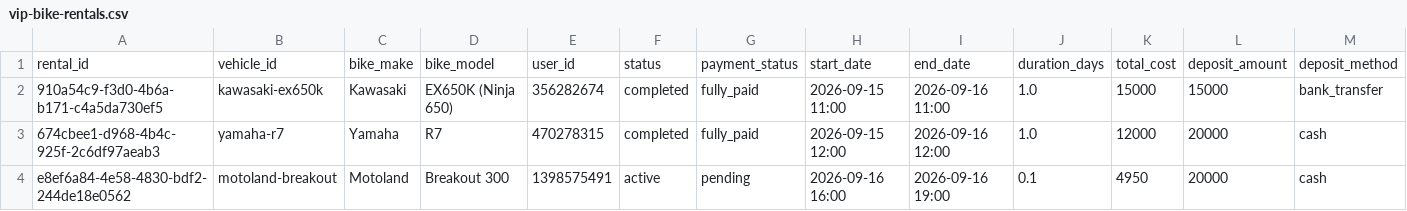
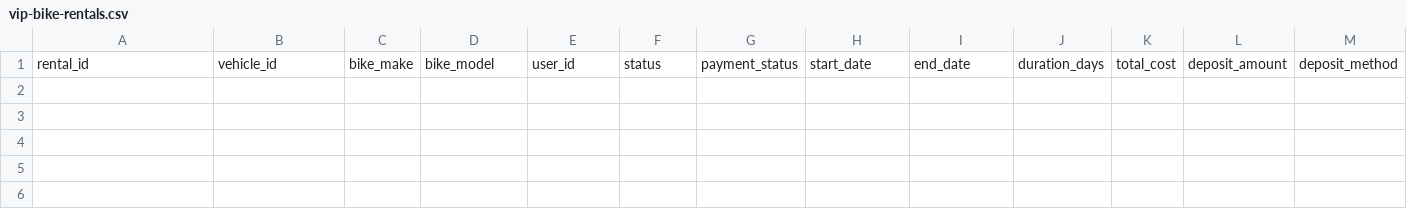
Before and after one commit to salavey13/carTest, a CSV file: public/docs/autoreply/vip-bike-rentals.csv, drawn as a sheet; only a part is shown; rows hold the shown columns only; the diff names each change by its address in the sheet, - before the commit and + after, or states it on an @@ line.

Commit message:
chore(rentals): regenerate active rentals CSV from Supabase

```diff
--- a/public/docs/autoreply/vip-bike-rentals.csv
+++ b/public/docs/autoreply/vip-bike-rentals.csv
-row 2: 910a54c9-f3d0-4b6a-b171-c4a5da730ef5 | kawasaki-ex650k | Kawasaki | EX650K (Ninja 650) | 356282674 | completed | fully_paid | 2026-09-15 11:00 | 2026-09-16 11:00 | 1.0 | 15000 | 15000 | bank_transfer
-row 3: 674cbee1-d968-4b4c-925f-2c6df97aeab3 | yamaha-r7 | Yamaha | R7 | 470278315 | completed | fully_paid | 2026-09-15 12:00 | 2026-09-16 12:00 | 1.0 | 12000 | 20000 | cash
-row 4: e8ef6a84-4e58-4830-bdf2-244de18e0562 | motoland-breakout | Motoland | Breakout 300 | 1398575491 | active | pending | 2026-09-16 16:00 | 2026-09-16 19:00 | 0.1 | 4950 | 20000 | cash
```
